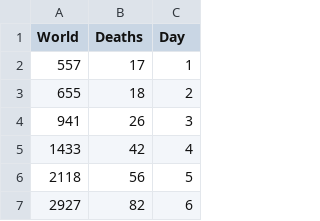
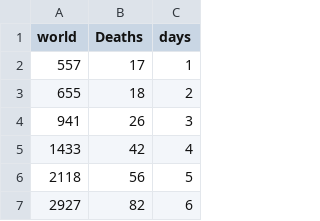
Before and after one commit to group12a/covidometer, a CSV file: world.csv, drawn as a sheet; only a part is shown.

Commit message:
Add files via upload

```diff
--- a/world.csv
+++ b/world.csv
@@ -1,2 +1,2 @@
-World,Deaths,Day
+world,Deaths,days
 557,17,1
```
